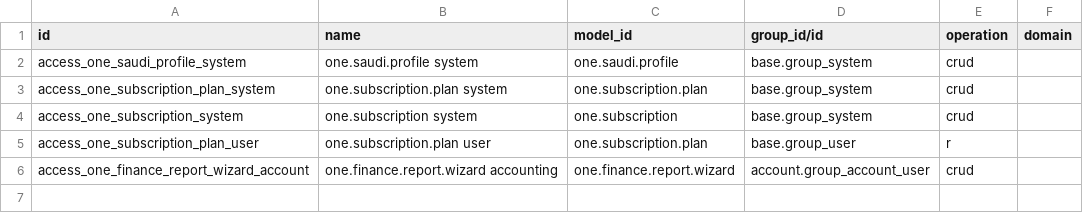
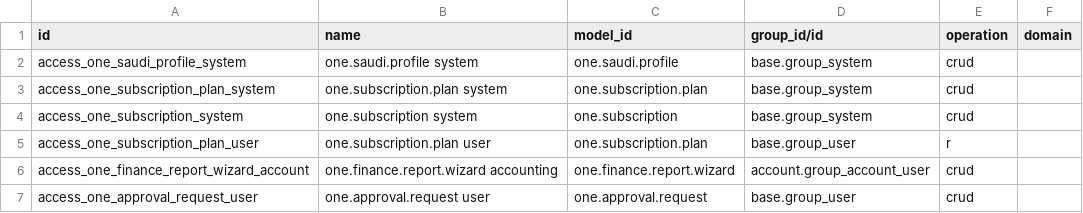
Before and after one commit to Midoalone85/onebusiness-site, a CSV file: one_custom/one_ui/security/ir.access.csv, drawn as a sheet.

Commit message:
Grant users access to ONE ERP approvals

```diff
--- a/one_custom/one_ui/security/ir.access.csv
+++ b/one_custom/one_ui/security/ir.access.csv
@@ -6 +6,2 @@ access_one_subscription_plan_user,one.subscription.plan user,one.subscription.pl
 access_one_finance_report_wizard_account,one.finance.report.wizard accounting,one.finance.report.wizard,account.group_account_user,crud,
+access_one_approval_request_user,one.approval.request user,one.approval.request,base.group_user,crud,
```
